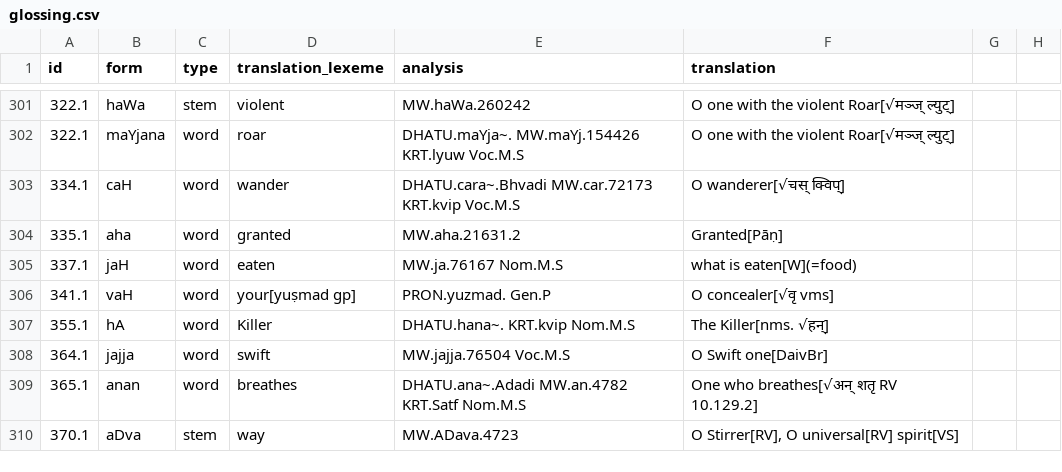
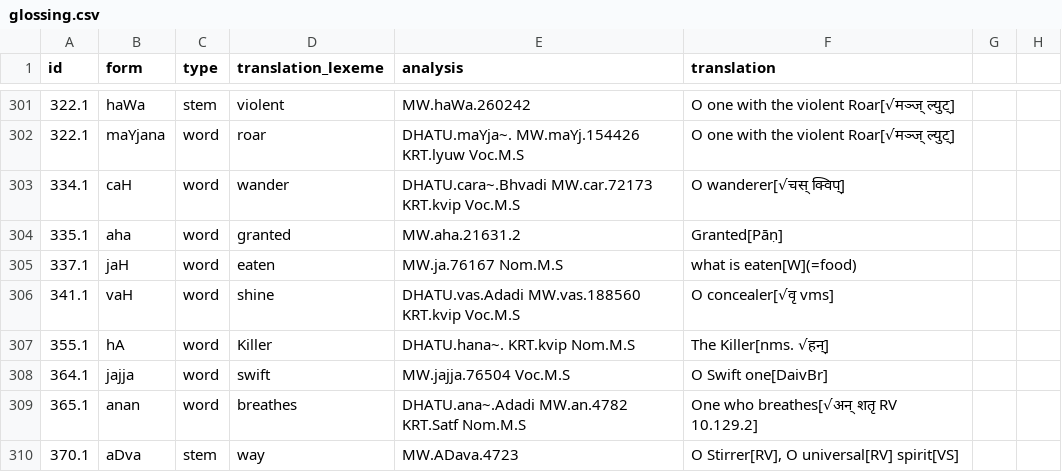
Before and after one commit to yajnadevam/lipi, a CSV file: glossing.csv, drawn as a sheet; only a part is shown, gaps mark what is left out; the diff covers the shown part only.

```diff
--- a/glossing.csv
+++ b/glossing.csv
@@ -305,3 +305,3 @@ id,form,type,translation_lexeme,analysis,translation
 337.1,jaH,word,eaten,MW.ja.76167 Nom.M.S,what is eaten[W](=food)
-341.1,vaH,word,your[yuṣmad gp],PRON.yuzmad. Gen.P,O concealer[√वृ vms]
+341.1,vaH,word,shine,DHATU.vas.Adadi MW.vas.188560 KRT.kvip Voc.M.S,O concealer[√वृ vms]
 355.1,hA,word,Killer,DHATU.hana~. KRT.kvip Nom.M.S,The Killer[nms. √हन्]
```
Also changed, not shown: 3 removed rows and 90 edited cells elsewhere in this file, 5 other files.
